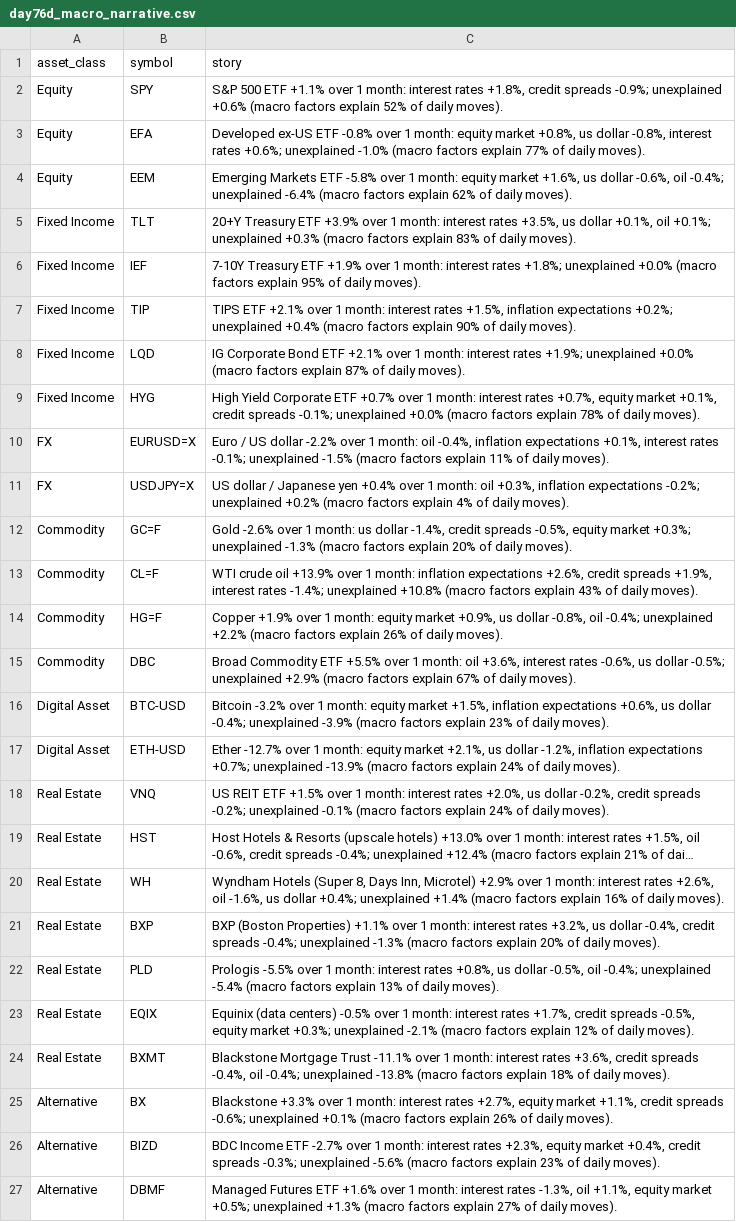
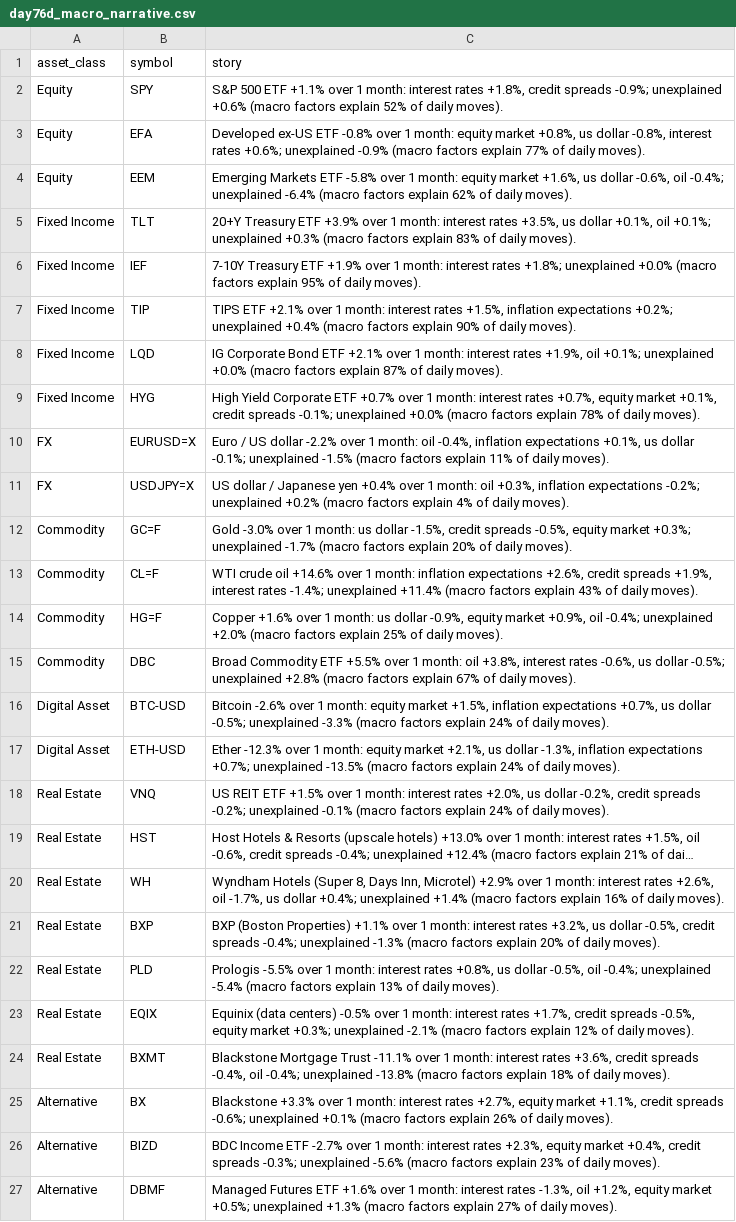
Before and after one commit to Agunp1/AI-Financial-Analyst, a CSV file: day76d_macro_narrative.csv, drawn as a sheet; long unchanged cells end in …; the diff names each change by its address in the sheet, - before the commit and + after, or states it on an @@ line.

```diff
--- a/day76d_macro_narrative.csv
+++ b/day76d_macro_narrative.csv
-C3 (story): …+0.6%; unexplained -1.0% (macro factors…
+C3 (story): …+0.6%; unexplained -0.9% (macro factors…
-C8 (story): …interest rates +1.9%; unexplained +0.0%…
+C8 (story): …interest rates +1.9%, oil +0.1%; unexplained +0.0%…
-C10 (story): …expectations +0.1%, interest rates -0.1%; unexplained…
+C10 (story): …expectations +0.1%, us dollar -0.1%; unexplained…
-C12 (story): Gold -2.6% over 1 month: us dollar -1.4%, credit spreads -0.5%, equity market +0.3%; unexplained -1.3% (macro factors…
+C12 (story): Gold -3.0% over 1 month: us dollar -1.5%, credit spreads -0.5%, equity market +0.3%; unexplained -1.7% (macro factors…
-C13 (story): …crude oil +13.9% over 1 month: inflation expectations +2.6%, credit spreads +1.9%, interest rates -1.4%; unexplained +10.8% (macro factors…
+C13 (story): …crude oil +14.6% over 1 month: inflation expectations +2.6%, credit spreads +1.9%, interest rates -1.4%; unexplained +11.4% (macro factors…
-C14 (story): Copper +1.9% over 1 month: equity market +0.9%, us dollar -0.8%, oil -0.4%; unexplained +2.2% (macro factors explain 26% of daily…
+C14 (story): Copper +1.6% over 1 month: us dollar -0.9%, equity market +0.9%, oil -0.4%; unexplained +2.0% (macro factors explain 25% of daily…
-C15 (story): …month: oil +3.6%, interest rates -0.6%, us dollar -0.5%; unexplained +2.9% (macro factors…
+C15 (story): …month: oil +3.8%, interest rates -0.6%, us dollar -0.5%; unexplained +2.8% (macro factors…
-C16 (story): Bitcoin -3.2% over 1 month: equity market +1.5%, inflation expectations +0.6%, us dollar -0.4%; unexplained -3.9% (macro factors explain 23% of daily…
+C16 (story): Bitcoin -2.6% over 1 month: equity market +1.5%, inflation expectations +0.7%, us dollar -0.5%; unexplained -3.3% (macro factors explain 24% of daily…
-C17 (story): Ether -12.7% over 1 month: equity market +2.1%, us dollar -1.2%, inflation expectations +0.7%; unexplained -13.9% (macro factors…
+C17 (story): Ether -12.3% over 1 month: equity market +2.1%, us dollar -1.3%, inflation expectations +0.7%; unexplained -13.5% (macro factors…
-C20 (story): …+2.6%, oil -1.6%, us dollar…
+C20 (story): …+2.6%, oil -1.7%, us dollar…
-C21 (story): …us dollar -0.4%, credit spreads…
+C21 (story): …us dollar -0.5%, credit spreads…
-C27 (story): …-1.3%, oil +1.1%, equity market…
+C27 (story): …-1.3%, oil +1.2%, equity market…
```
Also changed, not shown: day75_market_snapshot.csv, day76c_asset_analytics.csv, 25 other files.
